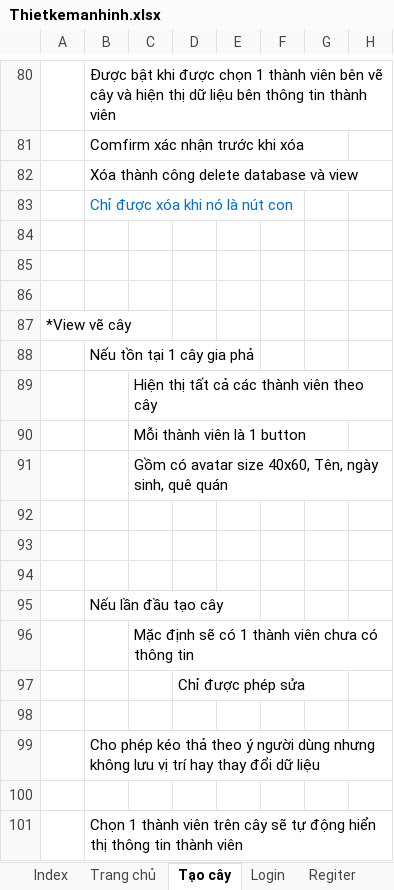
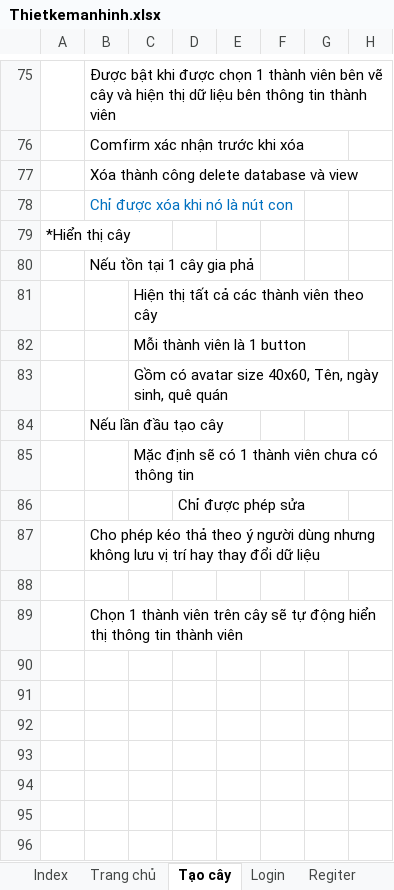
Before and after one commit to DoAnCNPMHC2017/17CNPM.HC2017, an Excel workbook: Documents/Design/Thietkemanhinh.xlsx, sheet Tạo cây, drawn as a sheet; only a part is shown, gaps mark what is left out; values as stored, in another font and other column widths than the file's, no borders; removed rows and columns are numbered as before the commit, all else as after; rows hold the shown columns only; the diff covers the shown part only; the diff names each change by its address in the sheet, - before the commit and + after, or states it on an @@ line.

```diff
--- a/Documents/Design/Thietkemanhinh.xlsx (sheet Tạo cây)
+++ b/Documents/Design/Thietkemanhinh.xlsx (sheet Tạo cây)
-row 84: (empty)
-row 85: (empty)
-row 86: (empty)
-A79: *View vẽ cây
+A79: *Hiển thị cây
-row 92: (empty)
-row 93: (empty)
-row 94: (empty)
-row 98: (empty)
```
Also changed, not shown: 3 added rows, 8 removed rows, 30 edited cells, cell formats and merged cells elsewhere in this sheet, sheet Login, sheet Regiter, sheet Index, sheet Trang chủ, 2 other files.
